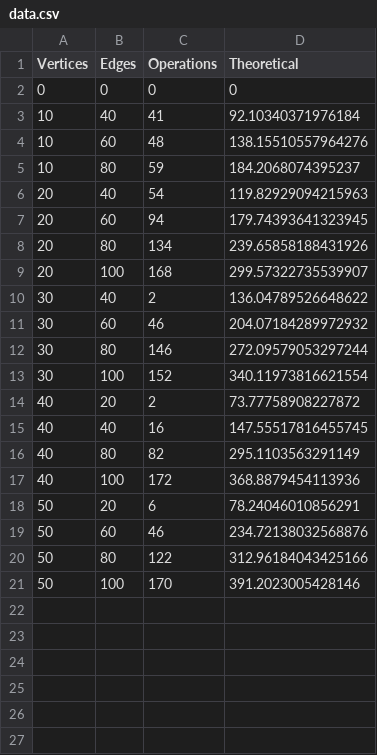
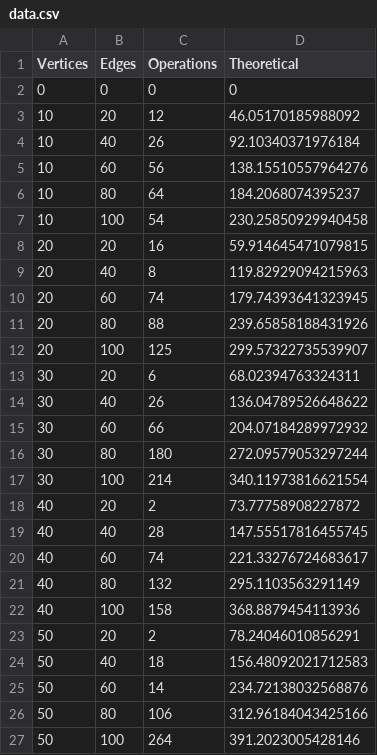
Before and after one commit to zwivhuyandou23/CSC2001F_Data_Structure, a CSV file: Assignment_2/code/data/data.csv, drawn as a sheet.

```diff
--- a/Assignment_2/code/data/data.csv
+++ b/Assignment_2/code/data/data.csv
@@ -2,20 +2,26 @@ Vertices,Edges,Operations,Theoretical
 0, 0, 0, 0
-10, 40, 41, 92.10340371976184
-10, 60, 48, 138.15510557964276
-10, 80, 59, 184.2068074395237
-20, 40, 54, 119.82929094215963
-20, 60, 94, 179.74393641323945
-20, 80, 134, 239.65858188431926
-20, 100, 168, 299.57322735539907
-30, 40, 2, 136.04789526648622
-30, 60, 46, 204.07184289972932
-30, 80, 146, 272.09579053297244
-30, 100, 152, 340.11973816621554
+10, 20, 12, 46.05170185988092
+10, 40, 26, 92.10340371976184
+10, 60, 56, 138.15510557964276
+10, 80, 64, 184.2068074395237
+10, 100, 54, 230.25850929940458
+20, 20, 16, 59.914645471079815
+20, 40, 8, 119.82929094215963
+20, 60, 74, 179.74393641323945
+20, 80, 88, 239.65858188431926
+20, 100, 125, 299.57322735539907
+30, 20, 6, 68.02394763324311
+30, 40, 26, 136.04789526648622
+30, 60, 66, 204.07184289972932
+30, 80, 180, 272.09579053297244
+30, 100, 214, 340.11973816621554
 40, 20, 2, 73.77758908227872
-40, 40, 16, 147.55517816455745
-40, 80, 82, 295.1103563291149
-40, 100, 172, 368.8879454113936
-50, 20, 6, 78.24046010856291
-50, 60, 46, 234.72138032568876
-50, 80, 122, 312.96184043425166
-50, 100, 170, 391.2023005428146
+40, 40, 28, 147.55517816455745
+40, 60, 74, 221.33276724683617
+40, 80, 132, 295.1103563291149
+40, 100, 158, 368.8879454113936
+50, 20, 2, 78.24046010856291
+50, 40, 18, 156.48092021712583
+50, 60, 14, 234.72138032568876
+50, 80, 106, 312.96184043425166
+50, 100, 264, 391.2023005428146
```
Also changed, not shown: 37 other files.
